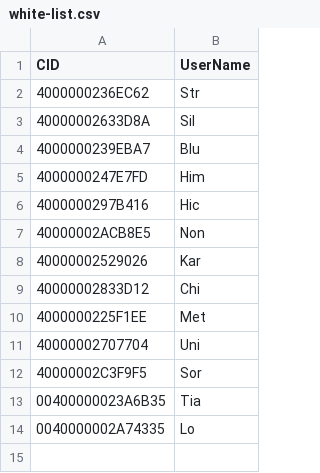
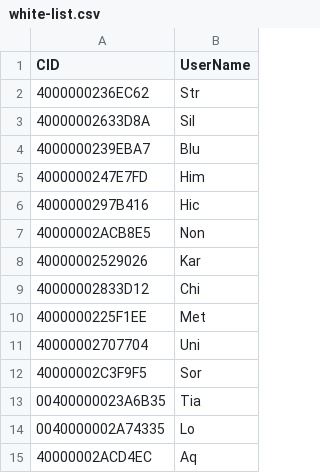
Before and after one commit to asakosa/authwhiteblack, a CSV file: white-list.csv, drawn as a sheet.

Commit message:
Update white-list.csv

```diff
--- a/white-list.csv
+++ b/white-list.csv
@@ -14 +14,2 @@ CID,UserName
 0040000002A74335,Lo
+40000002ACD4EC,Aq
```
